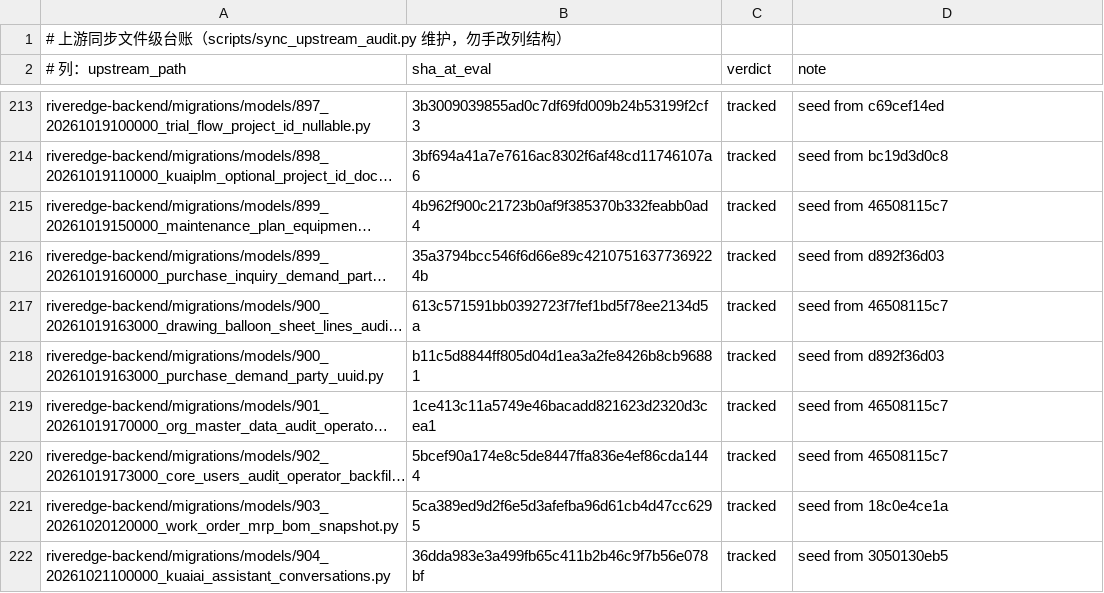
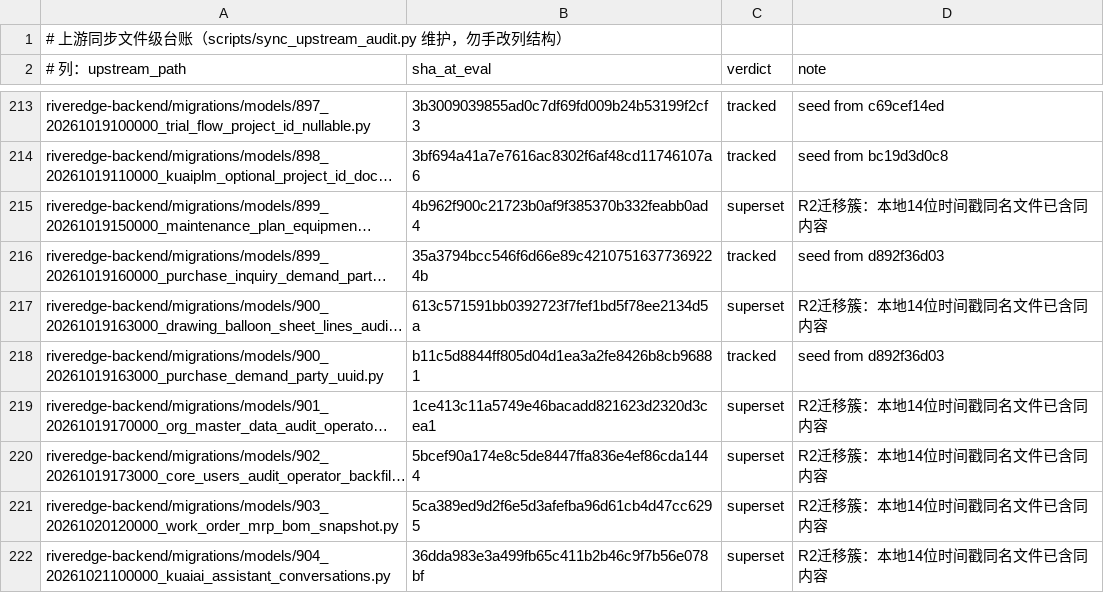
Before and after one commit to YZJ2016/kuaigeyun-mes, a TSV file: docs/上游同步-文件级台账.tsv, drawn as a sheet; only a part is shown, gaps mark what is left out; long unchanged cells end in …; the diff covers the shown part only; the diff names each change by its address in the sheet, - before the commit and + after, or states it on an @@ line.

```diff
--- a/docs/上游同步-文件级台账.tsv
+++ b/docs/上游同步-文件级台账.tsv
-C215 (verdict): tracked
+C215 (verdict): superset
-D215 (note): seed from 46508115c7
+D215 (note): R2迁移簇：本地14位时间戳同名文件已含同内容
-C217 (verdict): tracked
+C217 (verdict): superset
-D217 (note): seed from 46508115c7
+D217 (note): R2迁移簇：本地14位时间戳同名文件已含同内容
-C219:C222 (verdict): tracked
+C219:C222 (verdict): superset
-D219:D220 (note): seed from 46508115c7
+D219:D220 (note): R2迁移簇：本地14位时间戳同名文件已含同内容
-D221 (note): seed from 18c0e4ce1a
+D221 (note): R2迁移簇：本地14位时间戳同名文件已含同内容
-D222 (note): seed from 3050130eb5
+D222 (note): R2迁移簇：本地14位时间戳同名文件已含同内容
```
Also changed, not shown: 9 added rows and 36 edited cells elsewhere in this file, 10 other files.
